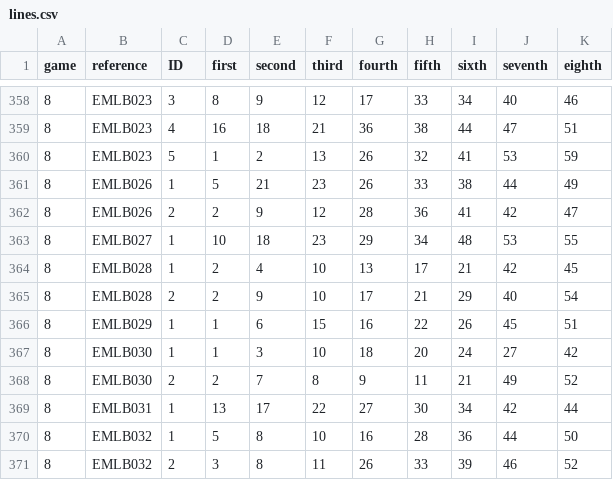
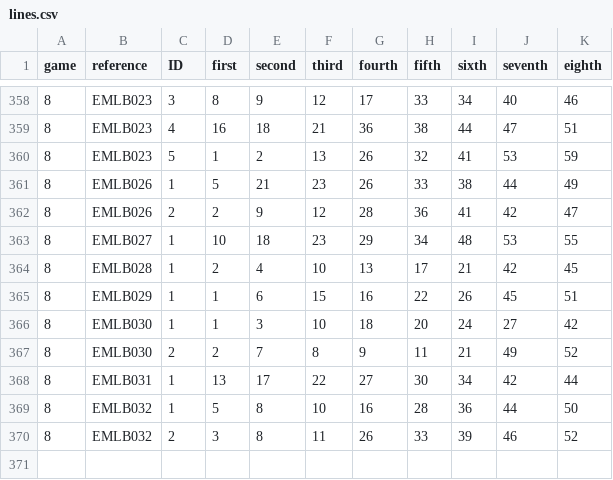
Before and after one commit to PixelBoxed/elsecarmainfc.lotterybingo.club, a CSV file: _data/lines.csv, drawn as a sheet; only a part is shown, gaps mark what is left out; the diff names each change by its address in the sheet, - before the commit and + after, or states it on an @@ line.

Commit message:
Update lines.csv

```diff
--- a/_data/lines.csv
+++ b/_data/lines.csv
-row 365: 8 | EMLB028 | 2 | 2 | 9 | 10 | 17 | 21 | 29 | 40 | 54
```
